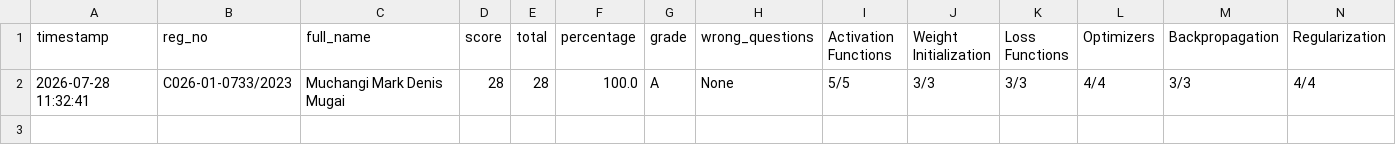
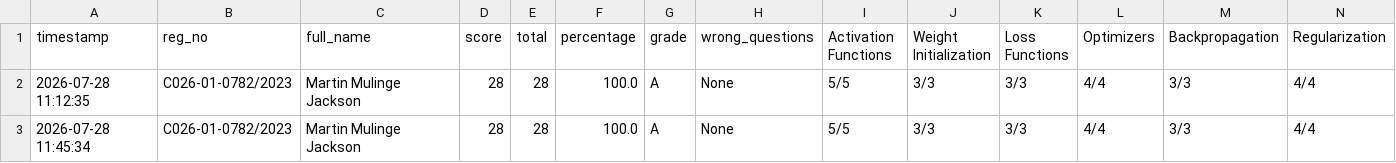
Before and after one commit to sirrom/4th-year-assignments-, a CSV file: lab_results/lab_assessment_results.csv, drawn as a sheet; only a part is shown; rows hold the shown columns only; the diff names each change by its address in the sheet, - before the commit and + after, or states it on an @@ line.

Commit message:
Result: C026-01-0782/2023 28/28 Grade A

```diff
--- a/lab_results/lab_assessment_results.csv
+++ b/lab_results/lab_assessment_results.csv
-A2 (timestamp): 2026-07-28 11:32:41
+A2 (timestamp): 2026-07-28 11:12:35
-B2 (reg_no): C026-01-0733/2023
+B2 (reg_no): C026-01-0782/2023
-C2 (full_name): Muchangi Mark Denis Mugai
+C2 (full_name): Martin Mulinge Jackson
+row 3: 2026-07-28 11:45:34 | C026-01-0782/2023 | Martin Mulinge Jackson | 28 | 28 | 100.0 | A | None | 5/5 | 3/3 | 3/3 | 4/4 | 3/3 | 4/4
```
